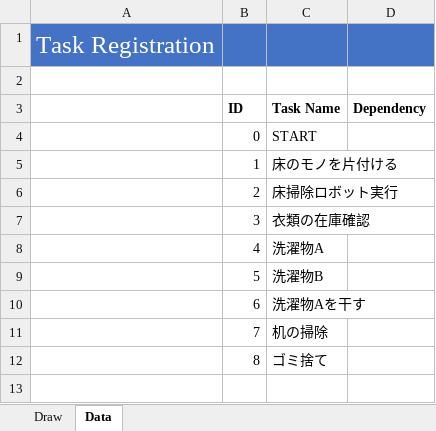
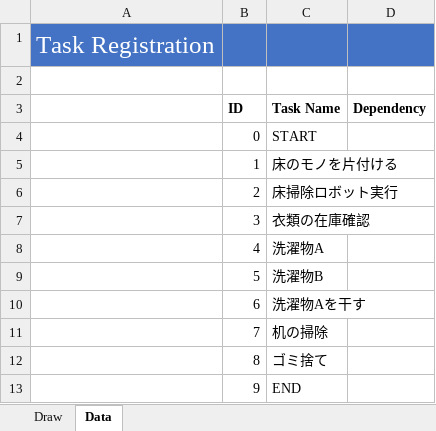
Before and after one commit to thom-jp/NetworkDiagramToolForExcel, an Excel workbook: bin/NDT.xlsm, sheet Data, drawn as a sheet; values as stored, in another font and other column widths than the file's, no borders; the diff names each change by its address in the sheet, - before the commit and + after, or states it on an @@ line.

```diff
--- a/bin/NDT.xlsm (sheet Data)
+++ b/bin/NDT.xlsm (sheet Data)
+row 13:  | 9 | END
```
Also changed, not shown: charts or pictures, 2 other files.
